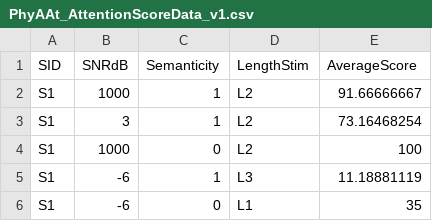
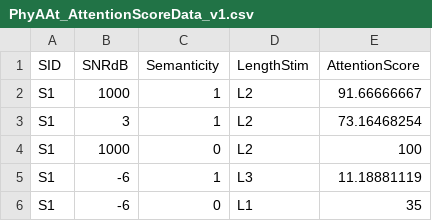
Before and after one commit to Nikeshbajaj/PhyaatDataset, a CSV file: PhyAAt_AttentionScoreData_v1.csv, drawn as a sheet; only a part is shown.

Commit message:
Update PhyAAt_AttentionScoreData_v1.csv

```diff
--- a/PhyAAt_AttentionScoreData_v1.csv
+++ b/PhyAAt_AttentionScoreData_v1.csv
@@ -1,2 +1,2 @@
-SID,SNRdB,Semanticity,LengthStim,AverageScore
+SID,SNRdB,Semanticity,LengthStim,AttentionScore
 S1,1000,1,L2,91.66666667
```
